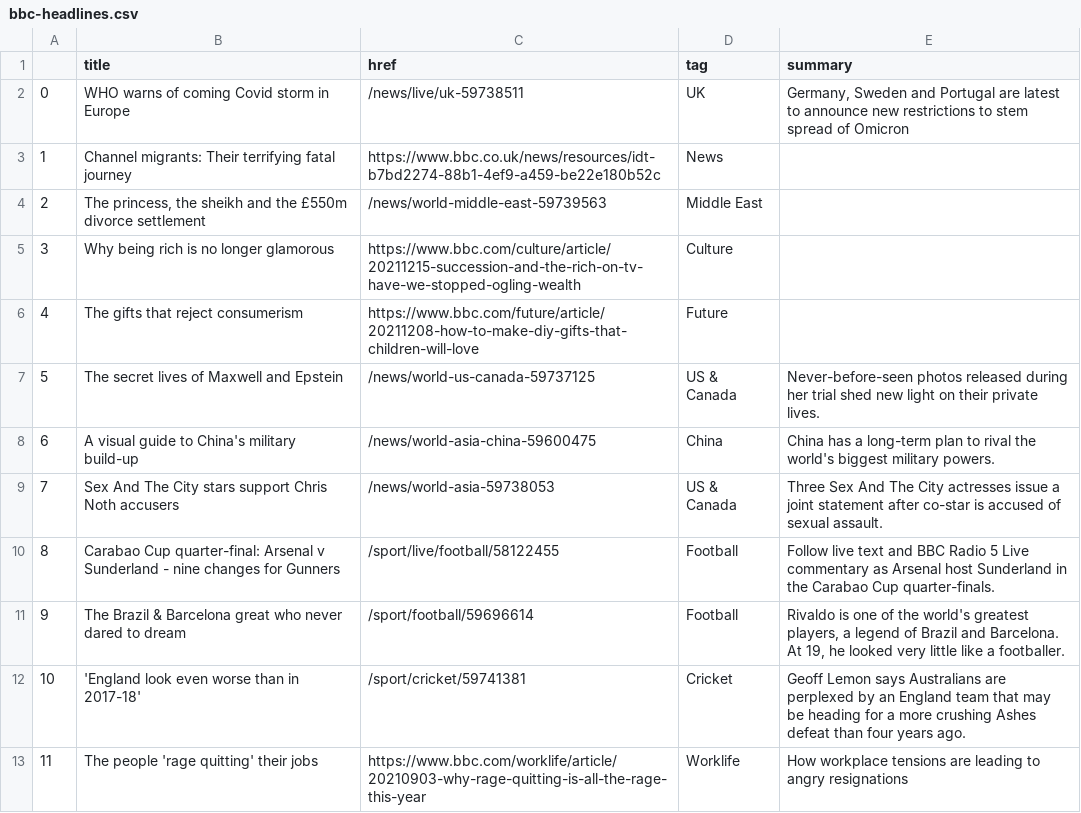
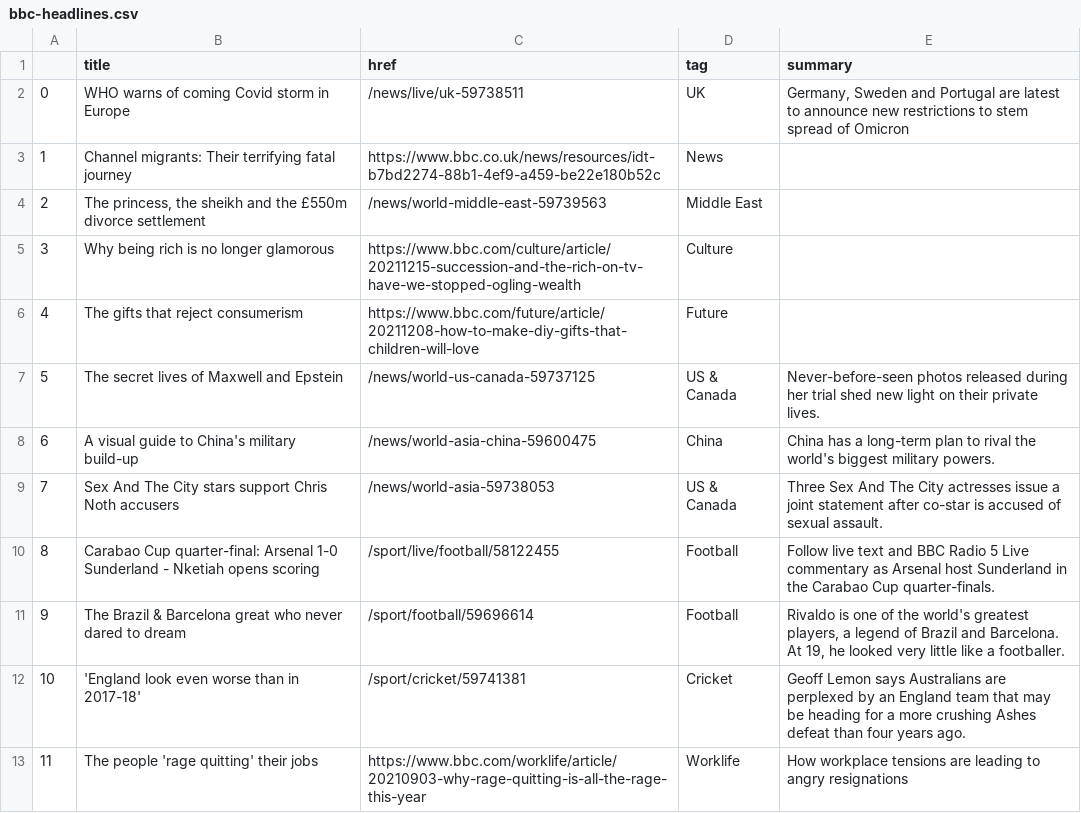
Before and after one commit to msalexford/automatic-scraper, a CSV file: bbc-headlines.csv, drawn as a sheet; only a part is shown.

```diff
--- a/bbc-headlines.csv
+++ b/bbc-headlines.csv
@@ -9,3 +9,3 @@
 7,Sex And The City stars support Chris Noth accusers,/news/world-asia-59738053,US & Canada,Three Sex And The City actresses issue a joint statement after co-star is accused of sexual assault.
-8,Carabao Cup quarter-final: Arsenal v Sunderland - nine changes for Gunners,/sport/live/football/58122455,Football,Follow live text and BBC Radio 5 Live commentary as Arsenal host Sunderland in the Carabao Cup quarter-finals.
+8,Carabao Cup quarter-final: Arsenal 1-0 Sunderland - Nketiah opens scoring,/sport/live/football/58122455,Football,Follow live text and BBC Radio 5 Live commentary as Arsenal host Sunderland in the Carabao Cup quarter-finals.
 9,The Brazil & Barcelona great who never dared to dream,/sport/football/59696614,Football,"Rivaldo is one of the world's greatest players, a legend of Brazil and Barcelona. At 19, he looked very little like a footballer."
```
